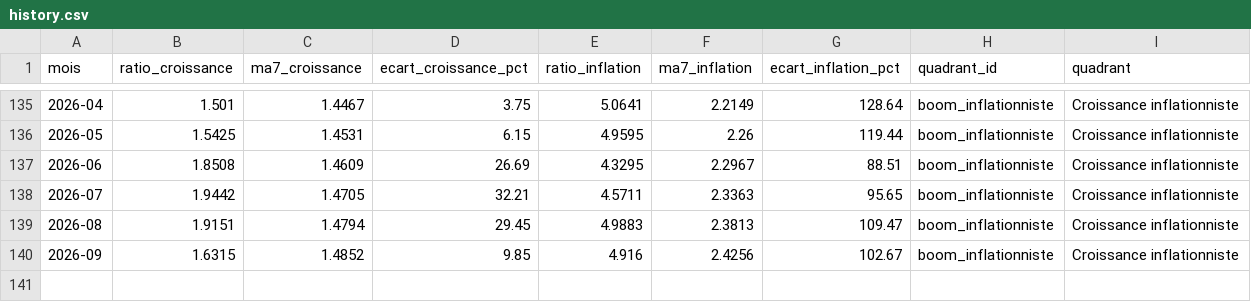
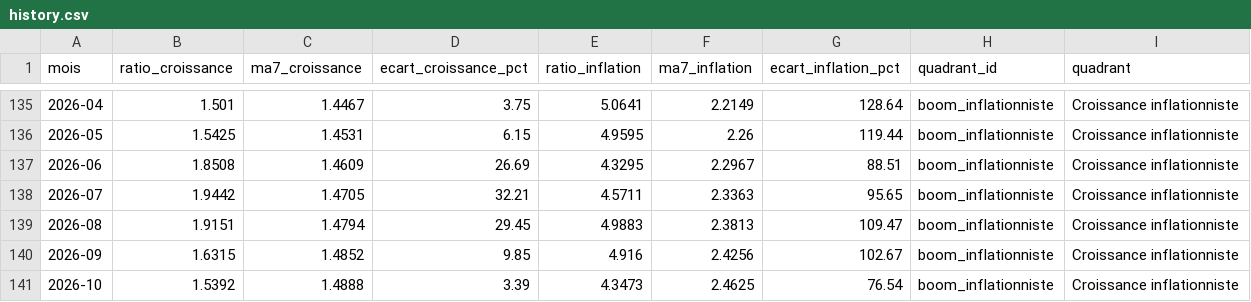
Before and after one commit to Toinou23/quadrants, a CSV file: docs/history.csv, drawn as a sheet; only a part is shown, gaps mark what is left out.

```diff
--- a/docs/history.csv
+++ b/docs/history.csv
@@ -140 +140,2 @@ mois,ratio_croissance,ma7_croissance,ecart_croissance_pct,ratio_inflation,ma7_in
 2026-09,1.6315,1.4852,9.85,4.916,2.4256,102.67,boom_inflationniste,Croissance inflationniste
+2026-10,1.5392,1.4888,3.39,4.3473,2.4625,76.54,boom_inflationniste,Croissance inflationniste
```
Also changed, not shown: 11 other files.
